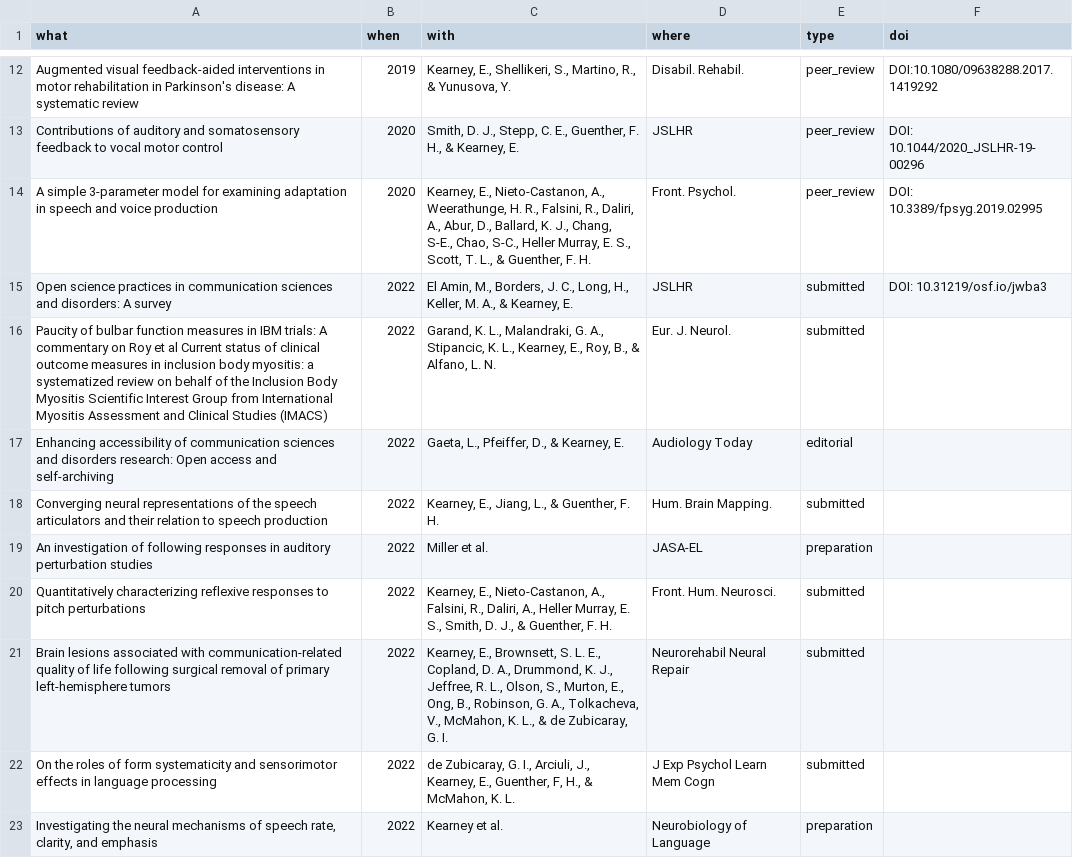
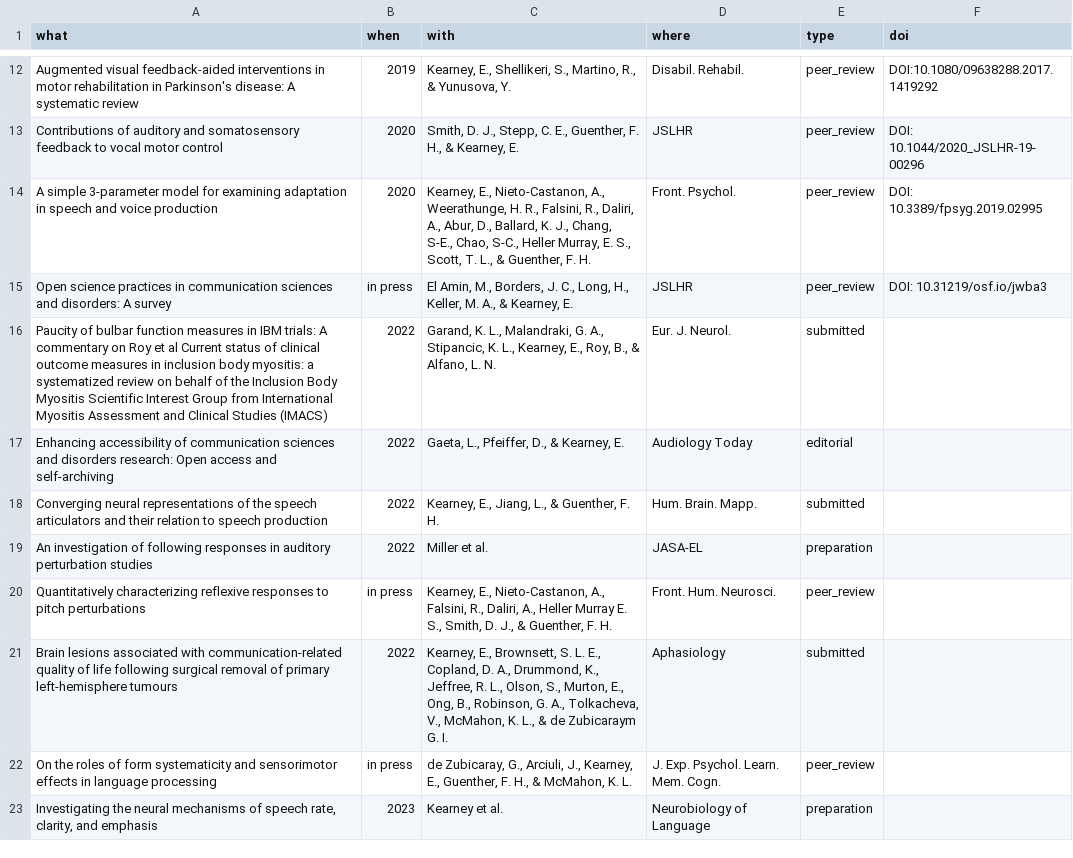
Before and after one commit to elainekearney/cv, a CSV file: data/publications.csv, drawn as a sheet; only a part is shown, gaps mark what is left out; the diff names each change by its address in the sheet, - before the commit and + after, or states it on an @@ line.

```diff
--- a/data/publications.csv
+++ b/data/publications.csv
-B15 (when): 2022
+B15 (when): in press
-E15 (type): submitted
+E15 (type): peer_review
-D18 (where): Hum. Brain Mapping.
+D18 (where): Hum. Brain. Mapp.
-B20 (when): 2022
+B20 (when): in press
-C20 (with): …A., Heller Murray, E. S.,…
+C20 (with): …A., Heller Murray E. S.,…
-E20 (type): submitted
+E20 (type): peer_review
-A21 (what): …primary left-hemisphere tumors
+A21 (what): …primary left-hemisphere tumours
-C21 (with): …A., Drummond, K. J., Jeffree, R. L., Olson, S., Murton, E., Ong, B., Robinson, G. A., Tolkacheva, V., McMahon, K. L., & de Zubicaray, G. I.
+C21 (with): …A., Drummond, K., Jeffree, R. L., Olson, S., Murton, E., Ong, B., Robinson, G. A., Tolkacheva, V., McMahon, K. L., & de Zubicaraym G. I.
-D21 (where): Neurorehabil Neural Repair
+D21 (where): Aphasiology
-B22 (when): 2022
+B22 (when): in press
-C22 (with): de Zubicaray, G. I., Arciuli, J., Kearney, E., Guenther, F, H., &…
+C22 (with): de Zubicaray, G., Arciuli, J., Kearney, E., Guenther, F. H., &…
-D22 (where): J Exp Psychol Learn Mem Cogn
+D22 (where): J. Exp. Psychol. Learn. Mem. Cogn.
-E22 (type): submitted
+E22 (type): peer_review
-B23 (when): 2022
+B23 (when): 2023
```
Also changed, not shown: data/jobs.csv, data/presentations.csv, 2 other files.
